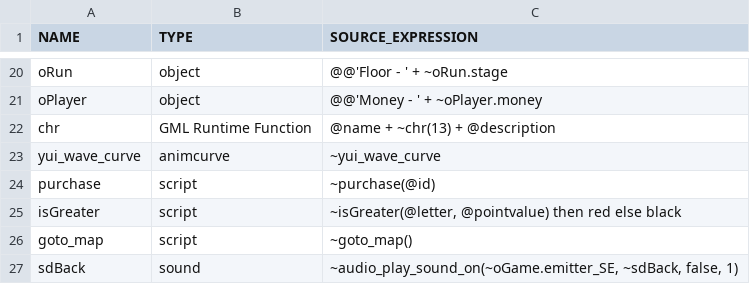
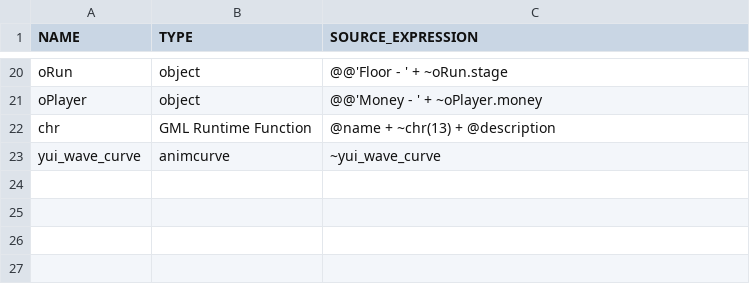
Before and after one commit to flowershoppe/Scramble, a CSV file: datafiles/logs/yui_asset_use_log.csv, drawn as a sheet; only a part is shown, gaps mark what is left out.

```diff
--- a/datafiles/logs/yui_asset_use_log.csv
+++ b/datafiles/logs/yui_asset_use_log.csv
@@ -23,5 +23 @@ chr, GML Runtime Function, "@name + ~chr(13) + @description"
 yui_wave_curve, animcurve, "~yui_wave_curve"
-purchase, script, "~purchase(@id)"
-isGreater, script, "~isGreater(@letter, @pointvalue) then red else black"
-goto_map, script, "~goto_map()"
-sdBack, sound, "~audio_play_sound_on(~oGame.emitter_SE, ~sdBack, false, 1)"
```
Also changed, not shown: 25 other files.
